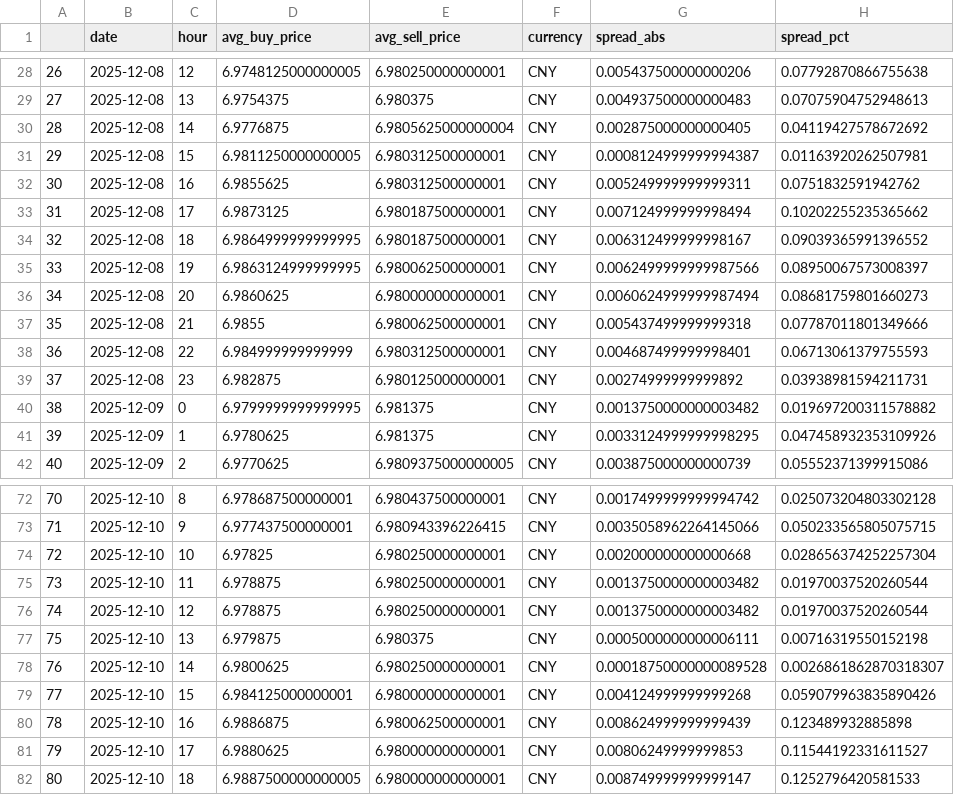
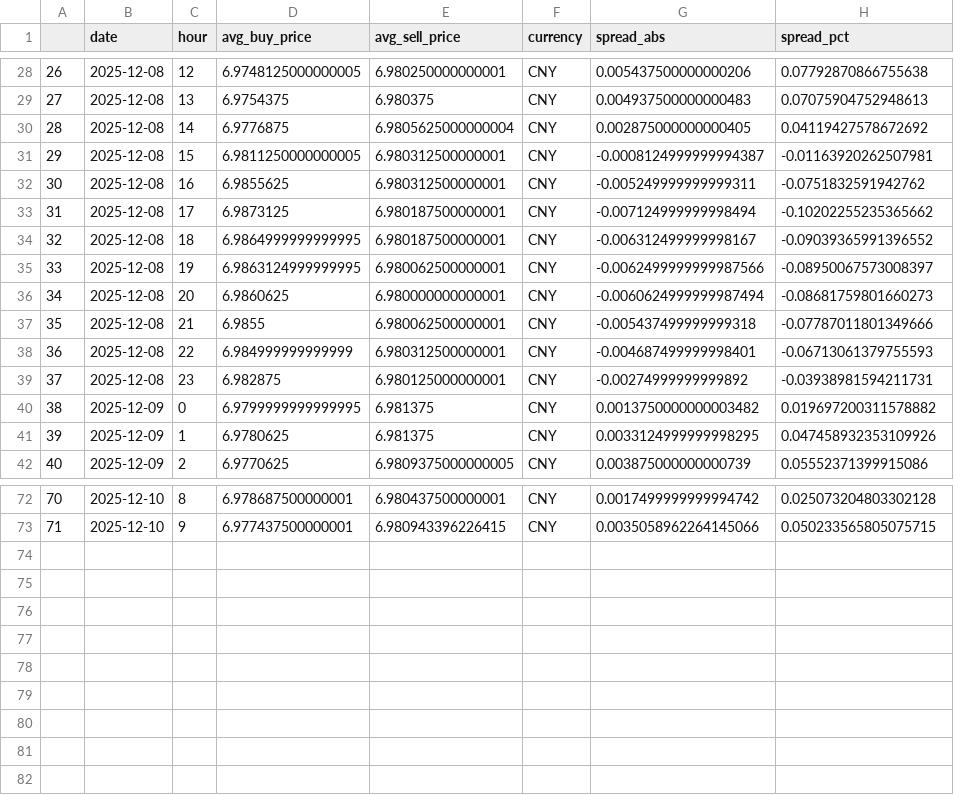
Before and after one commit to hec-dacm-p2p-2025/final-project, a CSV file: phase3_dashboard/exports/p2p_spread_by_currency/hour/CNY_p2p_spread.csv, drawn as a sheet; only a part is shown, gaps mark what is left out; the diff covers the shown part only.

```diff
--- a/phase3_dashboard/exports/p2p_spread_by_currency/hour/CNY_p2p_spread.csv
+++ b/phase3_dashboard/exports/p2p_spread_by_currency/hour/CNY_p2p_spread.csv
@@ -30,11 +30,11 @@
 28,2025-12-08,14,6.9776875,6.9805625000000004,CNY,0.002875000000000405,0.04119427578672692
-29,2025-12-08,15,6.9811250000000005,6.980312500000001,CNY,0.0008124999999994387,0.01163920262507981
-30,2025-12-08,16,6.9855625,6.980312500000001,CNY,0.005249999999999311,0.0751832591942762
-31,2025-12-08,17,6.9873125,6.980187500000001,CNY,0.007124999999998494,0.10202255235365662
-32,2025-12-08,18,6.9864999999999995,6.980187500000001,CNY,0.006312499999998167,0.09039365991396552
-33,2025-12-08,19,6.9863124999999995,6.980062500000001,CNY,0.0062499999999987566,0.08950067573008397
-34,2025-12-08,20,6.9860625,6.980000000000001,CNY,0.0060624999999987494,0.08681759801660273
-35,2025-12-08,21,6.9855,6.980062500000001,CNY,0.005437499999999318,0.07787011801349666
-36,2025-12-08,22,6.984999999999999,6.980312500000001,CNY,0.004687499999998401,0.06713061379755593
-37,2025-12-08,23,6.982875,6.980125000000001,CNY,0.00274999999999892,0.03938981594211731
+29,2025-12-08,15,6.9811250000000005,6.980312500000001,CNY,-0.0008124999999994387,-0.01163920262507981
+30,2025-12-08,16,6.9855625,6.980312500000001,CNY,-0.005249999999999311,-0.0751832591942762
+31,2025-12-08,17,6.9873125,6.980187500000001,CNY,-0.007124999999998494,-0.10202255235365662
+32,2025-12-08,18,6.9864999999999995,6.980187500000001,CNY,-0.006312499999998167,-0.09039365991396552
+33,2025-12-08,19,6.9863124999999995,6.980062500000001,CNY,-0.0062499999999987566,-0.08950067573008397
+34,2025-12-08,20,6.9860625,6.980000000000001,CNY,-0.0060624999999987494,-0.08681759801660273
+35,2025-12-08,21,6.9855,6.980062500000001,CNY,-0.005437499999999318,-0.07787011801349666
+36,2025-12-08,22,6.984999999999999,6.980312500000001,CNY,-0.004687499999998401,-0.06713061379755593
+37,2025-12-08,23,6.982875,6.980125000000001,CNY,-0.00274999999999892,-0.03938981594211731
 38,2025-12-09,0,6.9799999999999995,6.981375,CNY,0.0013750000000003482,0.019697200311578882
@@ -73,10 +73 @@
 71,2025-12-10,9,6.977437500000001,6.980943396226415,CNY,0.0035058962264145066,0.050233565805075715
-72,2025-12-10,10,6.97825,6.980250000000001,CNY,0.002000000000000668,0.028656374252257304
-73,2025-12-10,11,6.978875,6.980250000000001,CNY,0.0013750000000003482,0.01970037520260544
-74,2025-12-10,12,6.978875,6.980250000000001,CNY,0.0013750000000003482,0.01970037520260544
-75,2025-12-10,13,6.979875,6.980375,CNY,0.0005000000000006111,0.00716319550152198
-76,2025-12-10,14,6.9800625,6.980250000000001,CNY,0.00018750000000089528,0.0026861862870318307
-77,2025-12-10,15,6.984125000000001,6.980000000000001,CNY,0.004124999999999268,0.059079963835890426
-78,2025-12-10,16,6.9886875,6.980062500000001,CNY,0.008624999999999439,0.123489932885898
-79,2025-12-10,17,6.9880625,6.980000000000001,CNY,0.00806249999999853,0.11544192331611527
-80,2025-12-10,18,6.9887500000000005,6.980000000000001,CNY,0.008749999999999147,0.1252796420581533
```
Also changed, not shown: 54 edited cells elsewhere in this file, phase3_dashboard/exports/p2p_spread_by_currency/hour/ARS_p2p_spread.csv, phase3_dashboard/exports/p2p_spread_by_currency/hour/EUR_p2p_spread.csv, 46 other files.
